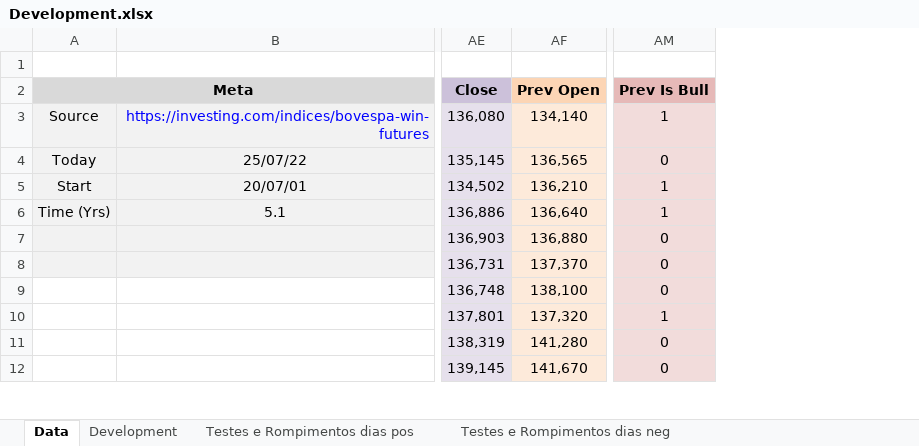
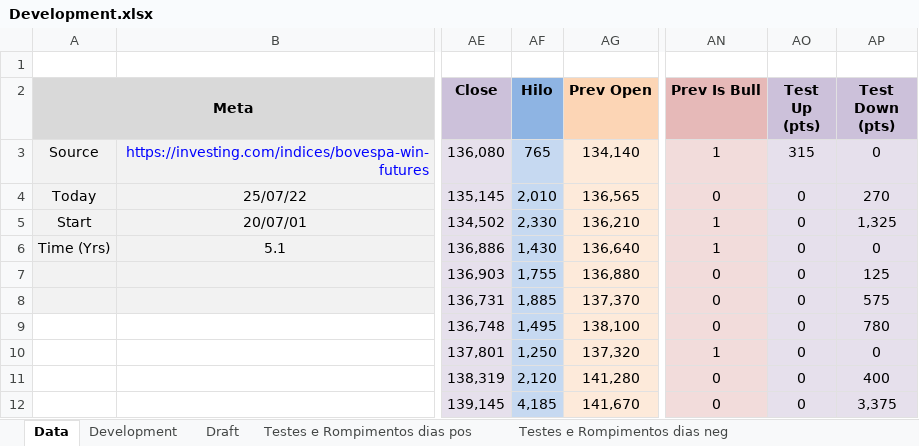
Before and after one commit to jhvissotto/Analise-Probabilistica-do-Mini-Indice, an Excel workbook: Extras - Tests and Breaks/Development.xlsx, sheet Data, drawn as a sheet; only a part is shown, gaps mark what is left out; values as stored, in another font and other column widths than the file's, no borders; charts and pictures and table styles not drawn; the diff names each change by its address in the sheet, - before the commit and + after, or states it on an @@ line.

```diff
--- a/Extras - Tests and Breaks/Development.xlsx (sheet Data)
+++ b/Extras - Tests and Breaks/Development.xlsx (sheet Data)
+sheet tab: Draft
+column AF (Hilo), rows 3-12: 765 | 2,010 | 2,330 | 1,430 | 1,755 | 1,885 | 1,495 | 1,250 | 2,120 | 4,185
+column AO (Test Up (pts)), rows 3-12: 315 | 0 | 0 | 0 | 0 | 0 | 0 | 0 | 0 | 0
+column AP (Test Down (pts)), rows 3-12: 0 | 270 | 1,325 | 0 | 125 | 575 | 780 | 0 | 400 | 3,375
```
Also changed, not shown: sheet Development, sheet Testes e Rompimentos dias pos, hidden cells.
